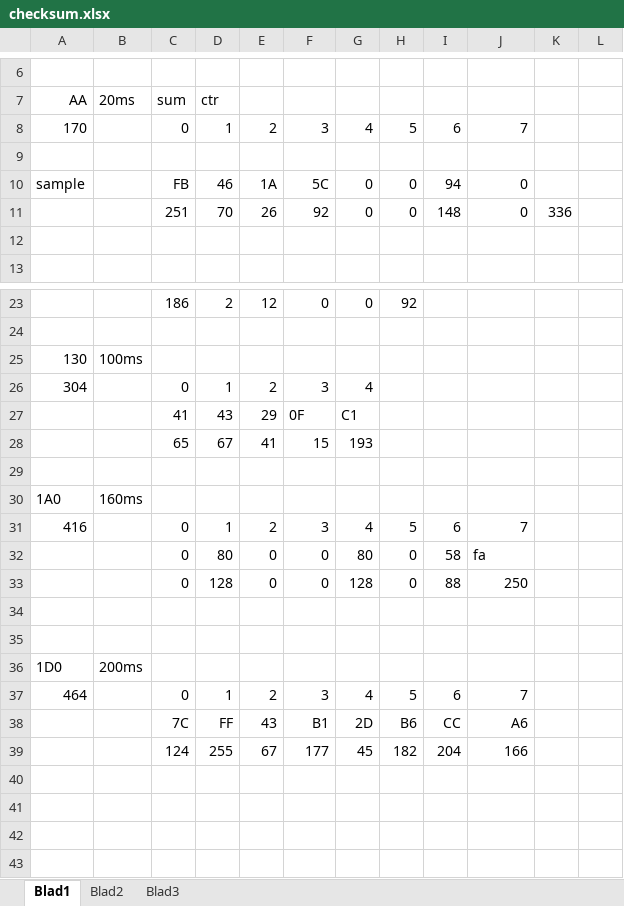
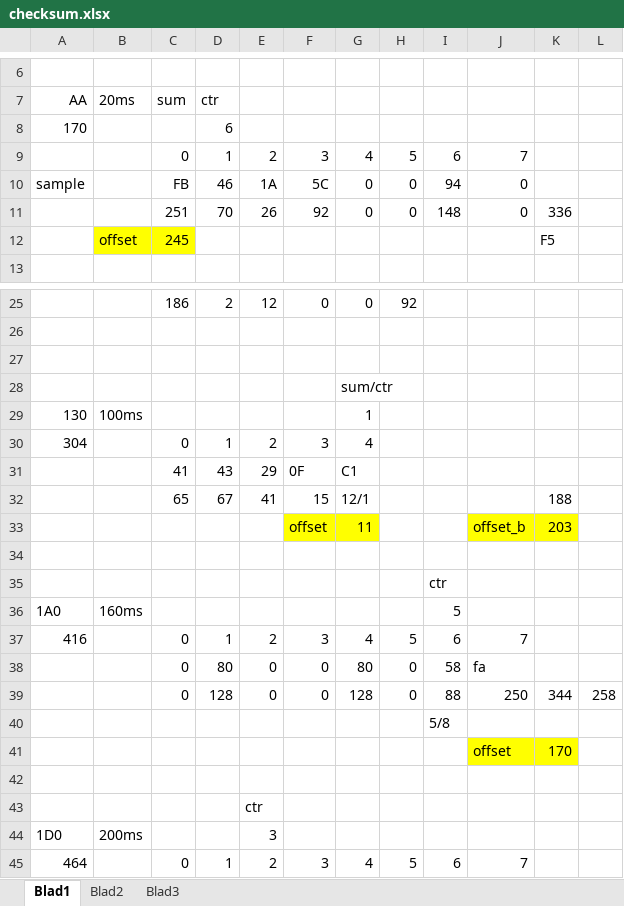
Before and after one commit to rock1ron/ESP32C6-LCD-CAN-gear, an Excel workbook: checksum.xlsx, sheet Blad1, drawn as a sheet; only a part is shown, gaps mark what is left out; the shorter side is filled out with more unchanged rows; values as stored, in another font and other column widths than the file's, no borders; removed rows and columns are numbered as before the commit, all else as after; the diff covers the shown part only; the diff names each change by its address in the sheet, - before the commit and + after, or states it on an @@ line.

```diff
--- a/checksum.xlsx (sheet Blad1)
+++ b/checksum.xlsx (sheet Blad1)
+row 8: 170 |  |  | 6
-A9: 170
+A9: (empty)
-row 9: (empty)
-row 12: (empty)
+row 12:  | offset | 245 |  |  |  |  |  |  |  | F5
-B12:C12 fill: none
+B12:C12 fill: #FFFF00
+row 27: (empty)
+row 28:  |  |  |  |  |  | sum/ctr
-G29: (empty)
+G29: 1
-G32: 193
+G32: 12/1
-K32: (empty)
+K32: 188
+row 33:  |  |  |  |  | offset | 11 |  |  | offset_b | 203
+row 35:  |  |  |  |  |  |  |  | ctr
-I36: (empty)
+I36: 5
-K39: (empty)
+K39: 344
-L39: (empty)
+L39: 258
+row 40:  |  |  |  |  |  |  |  | 5/8
+row 41:  |  |  |  |  |  |  |  |  | offset | 170
-E43: (empty)
+E43: ctr
-E44: (empty)
+E44: 3
```
Also changed, not shown: 2 added rows elsewhere in this sheet, sheet Blad3, formulas that keep their value, 1 other file.
